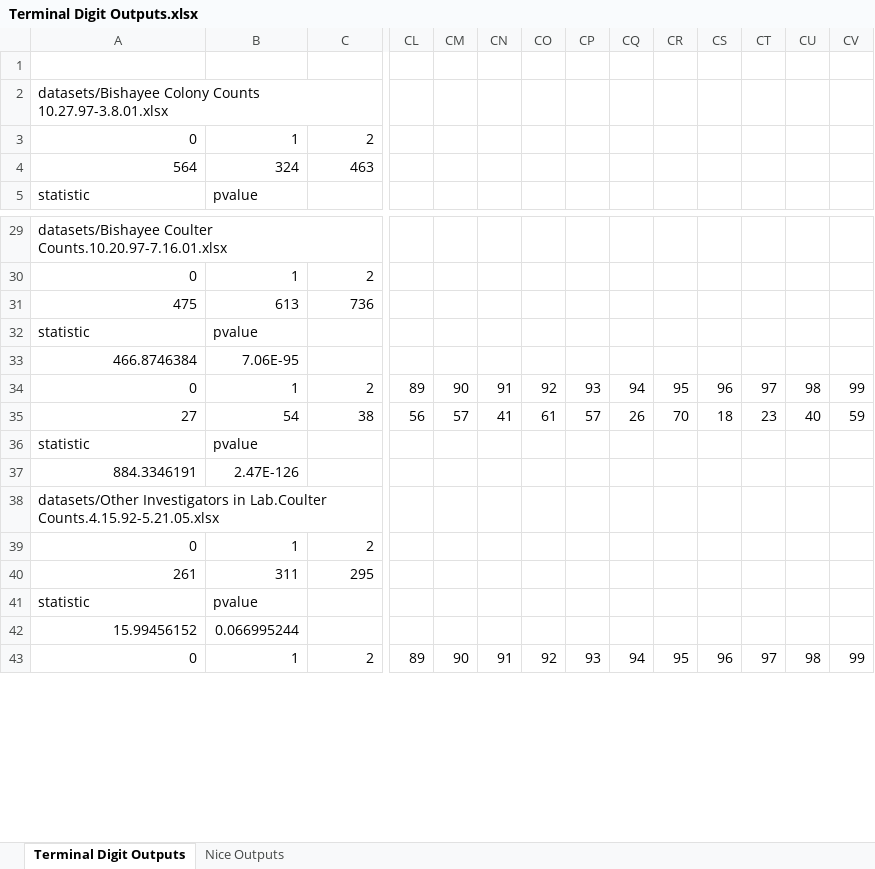
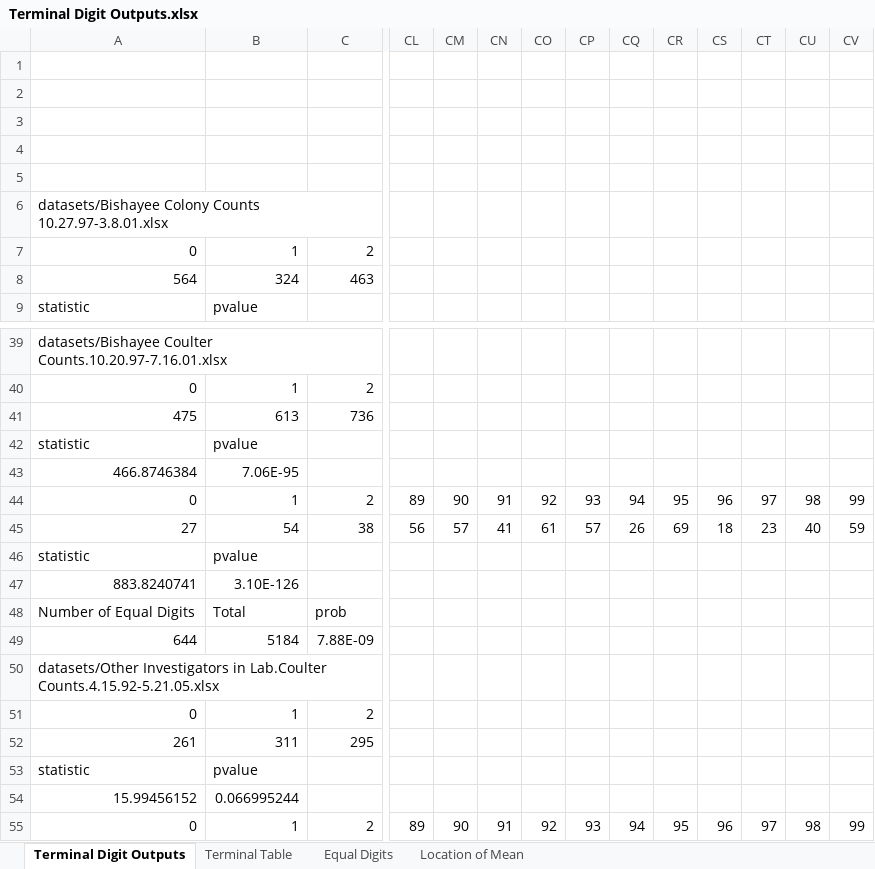
Before and after one commit to sldegraaf/preclinical-data-review, an Excel workbook: Terminal Digit Outputs.xlsx, sheet Terminal Digit Outputs, drawn as a sheet; only a part is shown, gaps mark what is left out; values as stored, in another font and other column widths than the file's, no borders; removed rows and columns are numbered as before the commit, all else as after; rows hold the shown columns only; the diff covers the shown part only; the diff names each change by its address in the sheet, - before the commit and + after, or states it on an @@ line.

Commit message:
Updated results
Filtered out value < 100 from equal 2 last digits analysis, changed to use binomial to replicate probs

```diff
--- a/Terminal Digit Outputs.xlsx (sheet Terminal Digit Outputs)
+++ b/Terminal Digit Outputs.xlsx (sheet Terminal Digit Outputs)
-sheet tab: Nice Outputs
+sheet tab: Terminal Table
+sheet tab: Equal Digits
+sheet tab: Location of Mean
+row 2: (empty)
+row 3: (empty)
+row 4: (empty)
+row 5: (empty)
-CR45: 70
+CR45: 69
-row 37: 884.3346191 | 2.47E-126
+row 47: 883.8240741 | 3.10E-126
+row 48: Number of Equal Digits | Total | prob
+row 49: 644 | 5184 | 7.88E-09
```
Also changed, not shown: 19 added rows, 7 removed rows and 99 edited cells elsewhere in this sheet, sheet Terminal Table, 2 other files.
